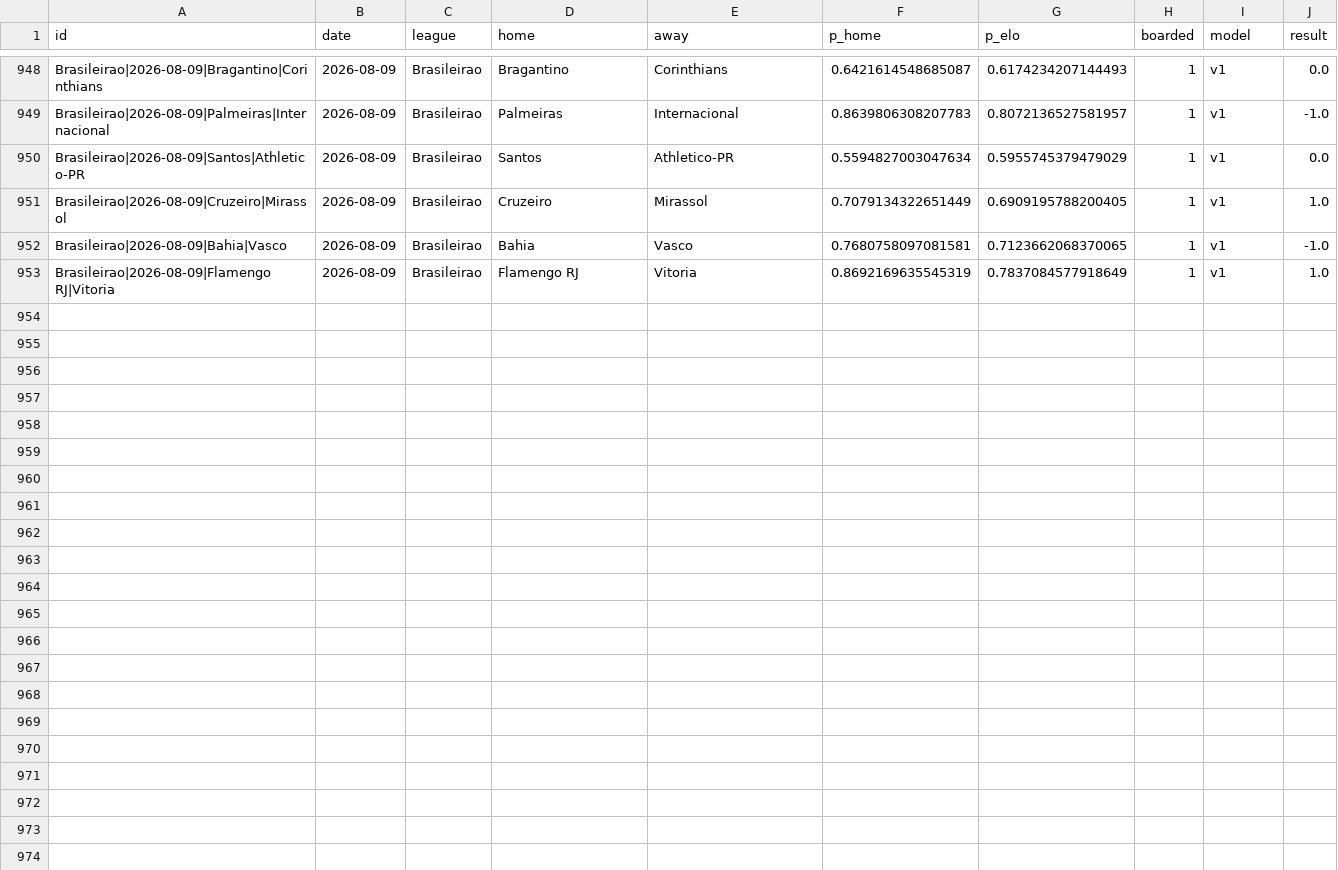
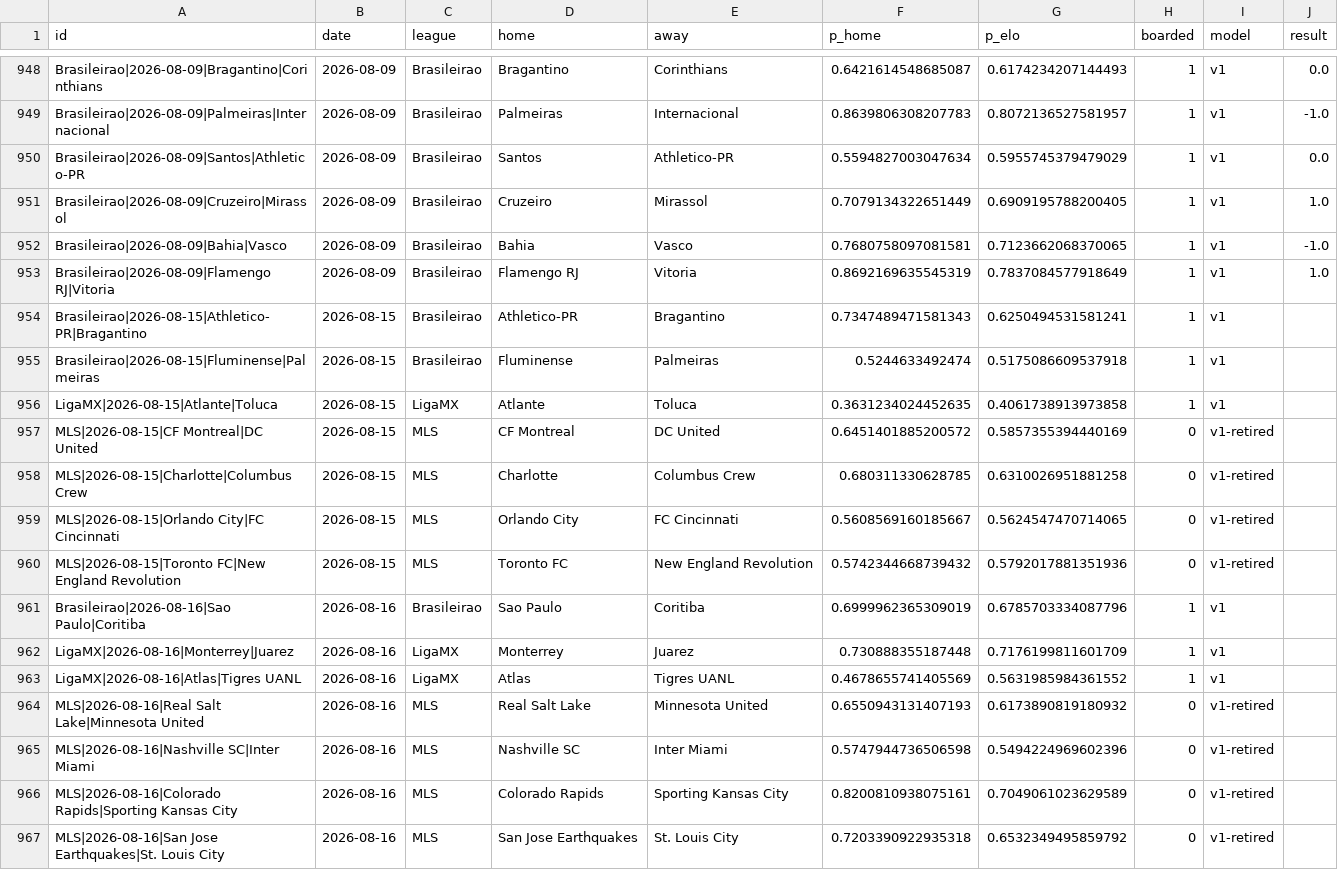
Before and after one commit to azcal/forecasting-lab, a CSV file: data/soccer_americas.csv, drawn as a sheet; only a part is shown, gaps mark what is left out; the diff names each change by its address in the sheet, - before the commit and + after, or states it on an @@ line.

Commit message:
dashboard data 2026-08-13

```diff
--- a/data/soccer_americas.csv
+++ b/data/soccer_americas.csv
+row 954: Brasileirao|2026-08-15|Athletico-PR|Bragantino | 2026-08-15 | Brasileirao | Athletico-PR | Bragantino | 0.7347489471581343 | 0.6250494531581241 | 1 | v1
+row 955: Brasileirao|2026-08-15|Fluminense|Palmeiras | 2026-08-15 | Brasileirao | Fluminense | Palmeiras | 0.5244633492474 | 0.5175086609537918 | 1 | v1
+row 956: LigaMX|2026-08-15|Atlante|Toluca | 2026-08-15 | LigaMX | Atlante | Toluca | 0.3631234024452635 | 0.4061738913973858 | 1 | v1
+row 957: MLS|2026-08-15|CF Montreal|DC United | 2026-08-15 | MLS | CF Montreal | DC United | 0.6451401885200572 | 0.5857355394440169 | 0 | v1-retired
+row 958: MLS|2026-08-15|Charlotte|Columbus Crew | 2026-08-15 | MLS | Charlotte | Columbus Crew | 0.680311330628785 | 0.6310026951881258 | 0 | v1-retired
+row 959: MLS|2026-08-15|Orlando City|FC Cincinnati | 2026-08-15 | MLS | Orlando City | FC Cincinnati | 0.5608569160185667 | 0.5624547470714065 | 0 | v1-retired
+row 960: MLS|2026-08-15|Toronto FC|New England Revolution | 2026-08-15 | MLS | Toronto FC | New England Revolution | 0.5742344668739432 | 0.5792017881351936 | 0 | v1-retired
+row 961: Brasileirao|2026-08-16|Sao Paulo|Coritiba | 2026-08-16 | Brasileirao | Sao Paulo | Coritiba | 0.6999962365309019 | 0.6785703334087796 | 1 | v1
+row 962: LigaMX|2026-08-16|Monterrey|Juarez | 2026-08-16 | LigaMX | Monterrey | Juarez | 0.730888355187448 | 0.7176199811601709 | 1 | v1
+row 963: LigaMX|2026-08-16|Atlas|Tigres UANL | 2026-08-16 | LigaMX | Atlas | Tigres UANL | 0.4678655741405569 | 0.5631985984361552 | 1 | v1
+row 964: MLS|2026-08-16|Real Salt Lake|Minnesota United | 2026-08-16 | MLS | Real Salt Lake | Minnesota United | 0.6550943131407193 | 0.6173890819180932 | 0 | v1-retired
+row 965: MLS|2026-08-16|Nashville SC|Inter Miami | 2026-08-16 | MLS | Nashville SC | Inter Miami | 0.5747944736506598 | 0.5494224969602396 | 0 | v1-retired
+row 966: MLS|2026-08-16|Colorado Rapids|Sporting Kansas City | 2026-08-16 | MLS | Colorado Rapids | Sporting Kansas City | 0.8200810938075161 | 0.7049061023629589 | 0 | v1-retired
+row 967: MLS|2026-08-16|San Jose Earthquakes|St. Louis City | 2026-08-16 | MLS | San Jose Earthquakes | St. Louis City | 0.7203390922935318 | 0.6532349495859792 | 0 | v1-retired
```
Also changed, not shown: data/cs2.csv, data/mma.csv, 1 other file.
